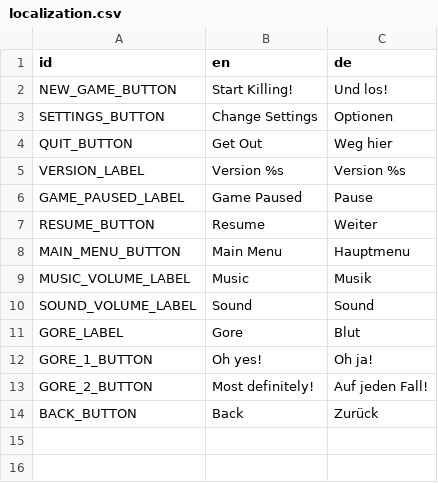
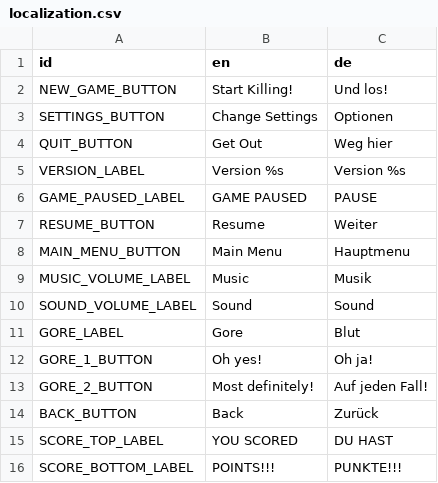
Before and after one commit to le-cds/shootemdead, a CSV file: locale/localization.csv, drawn as a sheet.

Commit message:
Added a game over scren. #11

```diff
--- a/locale/localization.csv
+++ b/locale/localization.csv
@@ -5,3 +5,3 @@ QUIT_BUTTON,Get Out,Weg hier
 VERSION_LABEL,Version %s,Version %s
-GAME_PAUSED_LABEL,Game Paused,Pause
+GAME_PAUSED_LABEL,GAME PAUSED,PAUSE
 RESUME_BUTTON,Resume,Weiter
@@ -14 +14,3 @@ GORE_2_BUTTON,Most definitely!,Auf jeden Fall!
 BACK_BUTTON,Back,Zurück
+SCORE_TOP_LABEL,YOU SCORED,DU HAST
+SCORE_BOTTOM_LABEL,POINTS!!!,PUNKTE!!!
```
Also changed, not shown: 3 other files.
